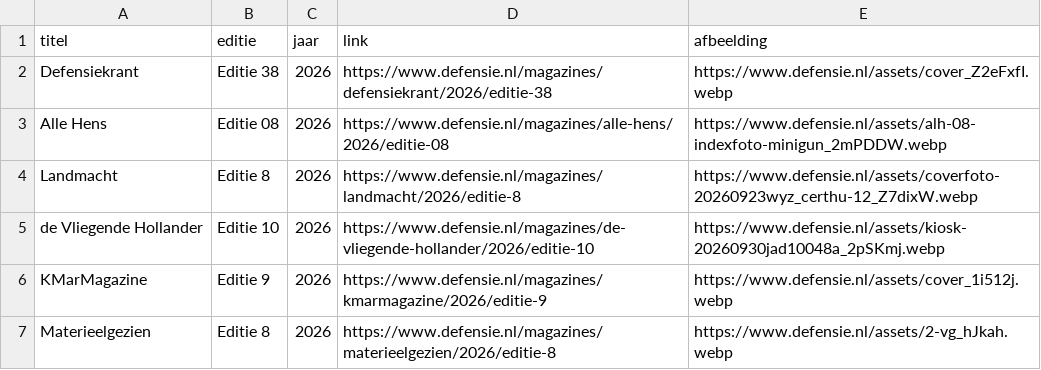
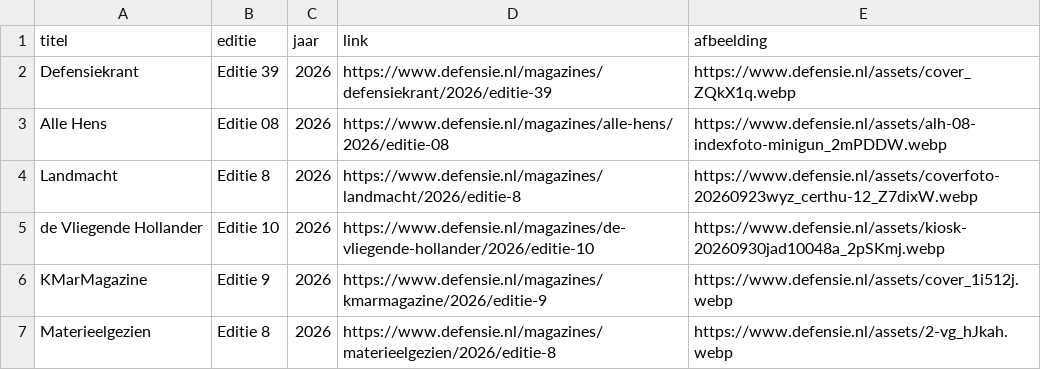
Before and after one commit to kveo18772026/yt-defensie-fetcher, a CSV file: data/defensie_magazines.csv, drawn as a sheet.

```diff
--- a/data/defensie_magazines.csv
+++ b/data/defensie_magazines.csv
@@ -1,3 +1,3 @@
 titel,editie,jaar,link,afbeelding
-Defensiekrant,Editie 38,2026,https://www.defensie.nl/magazines/defensiekrant/2026/editie-38,https://www.defensie.nl/assets/cover_Z2eFxfI.webp
+Defensiekrant,Editie 39,2026,https://www.defensie.nl/magazines/defensiekrant/2026/editie-39,https://www.defensie.nl/assets/cover_ZQkX1q.webp
 Alle Hens,Editie 08,2026,https://www.defensie.nl/magazines/alle-hens/2026/editie-08,https://www.defensie.nl/assets/alh-08-indexfoto-minigun_2mPDDW.webp
```
Also changed, not shown: 1 other file.
